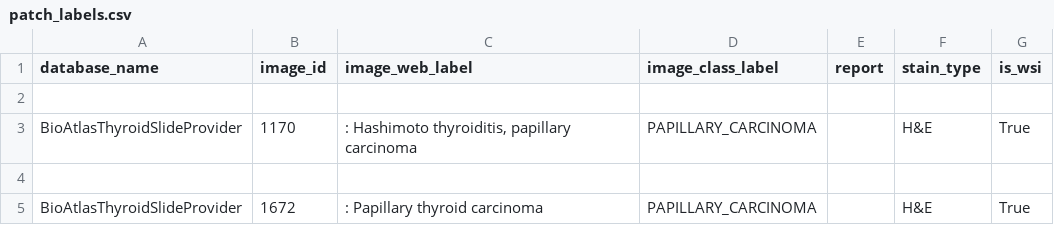
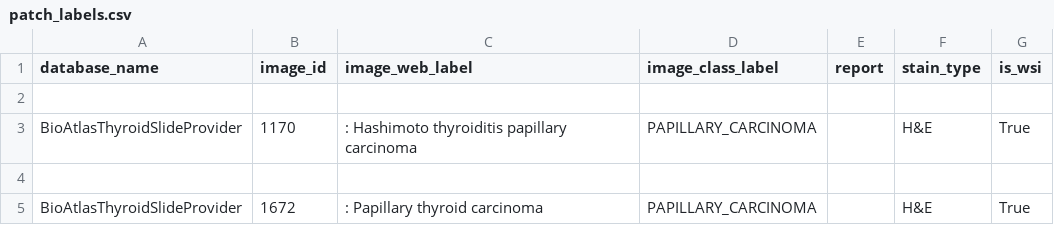
Before and after one commit to amirmosio/Thyroid-Project-Using-DL, a CSV file: database_crawlers/bio_atlas_at_jake_gittlen_laboratories/patches/patch_labels.csv, drawn as a sheet.

```diff
--- a/database_crawlers/bio_atlas_at_jake_gittlen_laboratories/patches/patch_labels.csv
+++ b/database_crawlers/bio_atlas_at_jake_gittlen_laboratories/patches/patch_labels.csv
@@ -2,3 +2,3 @@ database_name,image_id,image_web_label,image_class_label,report,stain_type,is_ws
 
-BioAtlasThyroidSlideProvider,1170,": Hashimoto thyroiditis, papillary carcinoma",PAPILLARY_CARCINOMA,,H&E,True
+BioAtlasThyroidSlideProvider,1170,": Hashimoto thyroiditis papillary carcinoma",PAPILLARY_CARCINOMA,,H&E,True
 
```
Also changed, not shown: database_crawlers/stanford_tissue_microarray/patches/patch_labels.csv, 6 other files.
